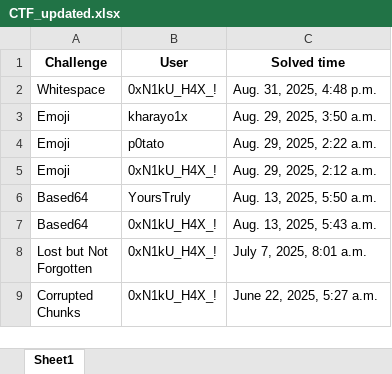
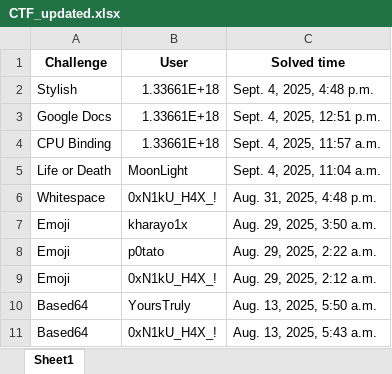
Before and after one commit to ashwin7077/ctf, an Excel workbook: CTF_updated.xlsx, sheet Sheet1, drawn as a sheet; only a part is shown; the shorter side is filled out with more unchanged rows; values as stored, in another font and other column widths than the file's, no borders; the diff names each change by its address in the sheet, - before the commit and + after, or states it on an @@ line.

```diff
--- a/CTF_updated.xlsx (sheet Sheet1)
+++ b/CTF_updated.xlsx (sheet Sheet1)
+row 2: Stylish | 1.33661E+18 | Sept. 4, 2025, 4:48 p.m.
+row 3: Google Docs | 1.33661E+18 | Sept. 4, 2025, 12:51 p.m.
+row 4: CPU Binding | 1.33661E+18 | Sept. 4, 2025, 11:57 a.m.
+row 5: Life or Death | MoonLight | Sept. 4, 2025, 11:04 a.m.
```
Also changed, not shown: challenges_with_points.xlsx, user_total_points.xlsx, 47 other files.
